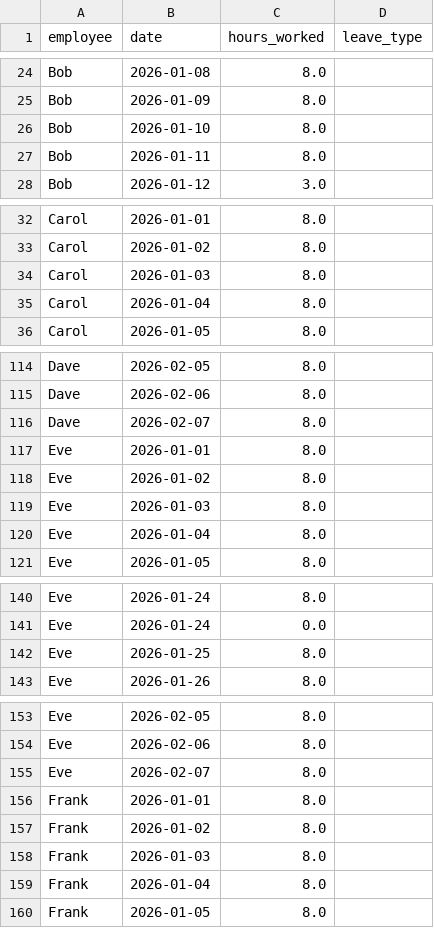
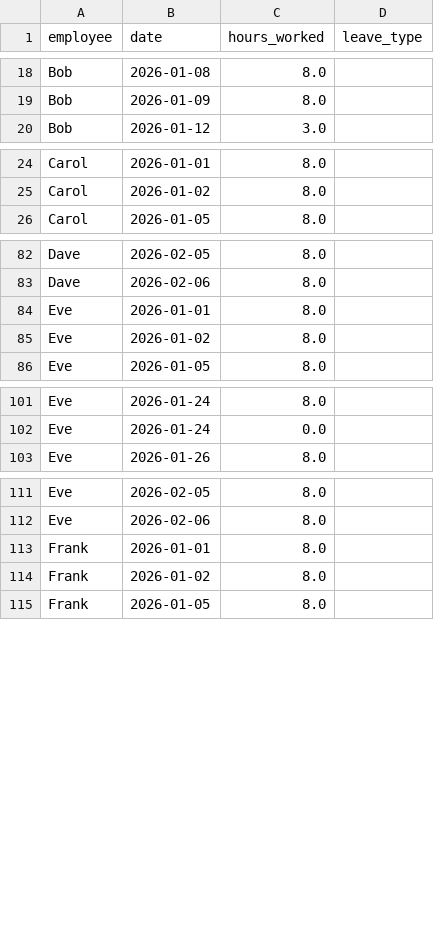
Before and after one commit to muhammadfawad538/Attendence-Checker-Tool, a CSV file: data/hours.csv, drawn as a sheet; only a part is shown, gaps mark what is left out; removed rows and columns are numbered as before the commit, all else as after; the diff covers the shown part only; the diff names each change by its address in the sheet, - before the commit and + after, or states it on an @@ line.

```diff
--- a/data/hours.csv
+++ b/data/hours.csv
-row 26: Bob | 2026-01-10 | 8.0
-row 27: Bob | 2026-01-11 | 8.0
-row 34: Carol | 2026-01-03 | 8.0
-row 35: Carol | 2026-01-04 | 8.0
-row 116: Dave | 2026-02-07 | 8.0
-row 119: Eve | 2026-01-03 | 8.0
-row 120: Eve | 2026-01-04 | 8.0
-row 142: Eve | 2026-01-25 | 8.0
-row 155: Eve | 2026-02-07 | 8.0
-row 158: Frank | 2026-01-03 | 8.0
-row 159: Frank | 2026-01-04 | 8.0
```
Also changed, not shown: 1 added row, 41 removed rows and 4 edited cells elsewhere in this file, 2 other files.
